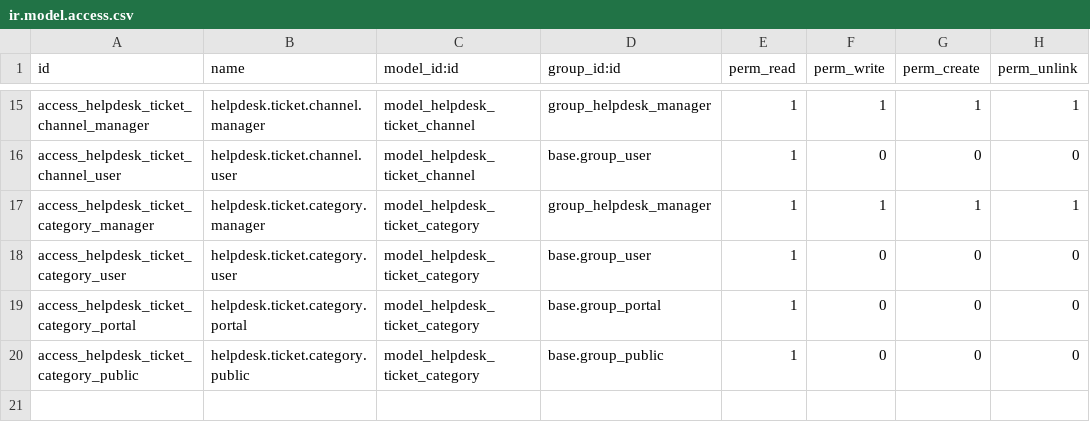
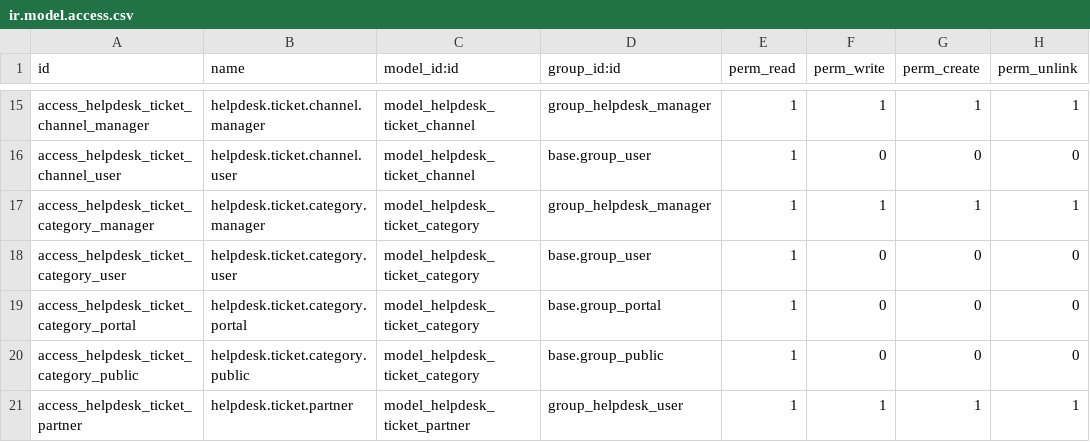
Before and after one commit to OCA/helpdesk, a CSV file: helpdesk_mgmt/security/ir.model.access.csv, drawn as a sheet; only a part is shown, gaps mark what is left out; the diff names each change by its address in the sheet, - before the commit and + after, or states it on an @@ line.

Commit message:
[IMP] helpdesk_mgmt: Add partner_lang to ticket

```diff
--- a/helpdesk_mgmt/security/ir.model.access.csv
+++ b/helpdesk_mgmt/security/ir.model.access.csv
+row 21: access_helpdesk_ticket_partner | helpdesk.ticket.partner | model_helpdesk_ticket_partner | group_helpdesk_user | 1 | 1 | 1 | 1
```
Also changed, not shown: 7 other files.
